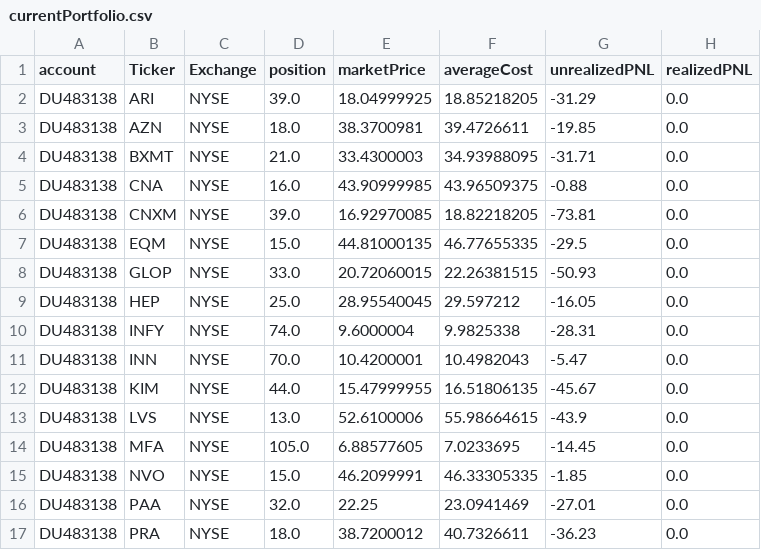
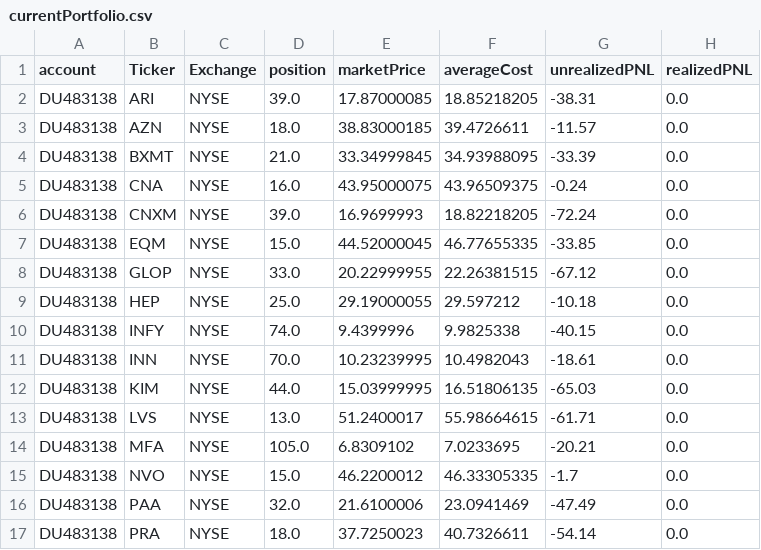
Before and after one commit to kychanbp/dashVisualization, a CSV file: currentPortfolio.csv, drawn as a sheet; only a part is shown; the diff covers the shown part only.

Commit message:
daily updates

```diff
--- a/currentPortfolio.csv
+++ b/currentPortfolio.csv
@@ -1,17 +1,17 @@
 account,Ticker,Exchange,position,marketPrice,averageCost,unrealizedPNL,realizedPNL
-DU483138,ARI,NYSE,39.0,18.04999925,18.85218205,-31.29,0.0
-DU483138,AZN,NYSE,18.0,38.3700981,39.4726611,-19.85,0.0
-DU483138,BXMT,NYSE,21.0,33.4300003,34.93988095,-31.71,0.0
-DU483138,CNA,NYSE,16.0,43.90999985,43.96509375,-0.88,0.0
-DU483138,CNXM,NYSE,39.0,16.92970085,18.82218205,-73.81,0.0
-DU483138,EQM,NYSE,15.0,44.81000135,46.77655335,-29.5,0.0
-DU483138,GLOP,NYSE,33.0,20.72060015,22.26381515,-50.93,0.0
-DU483138,HEP,NYSE,25.0,28.95540045,29.597212,-16.05,0.0
-DU483138,INFY,NYSE,74.0,9.6000004,9.9825338,-28.31,0.0
-DU483138,INN,NYSE,70.0,10.4200001,10.4982043,-5.47,0.0
-DU483138,KIM,NYSE,44.0,15.47999955,16.51806135,-45.67,0.0
-DU483138,LVS,NYSE,13.0,52.6100006,55.98664615,-43.9,0.0
-DU483138,MFA,NYSE,105.0,6.88577605,7.0233695,-14.45,0.0
-DU483138,NVO,NYSE,15.0,46.2099991,46.33305335,-1.85,0.0
-DU483138,PAA,NYSE,32.0,22.25,23.0941469,-27.01,0.0
-DU483138,PRA,NYSE,18.0,38.7200012,40.7326611,-36.23,0.0
+DU483138,ARI,NYSE,39.0,17.87000085,18.85218205,-38.31,0.0
+DU483138,AZN,NYSE,18.0,38.83000185,39.4726611,-11.57,0.0
+DU483138,BXMT,NYSE,21.0,33.34999845,34.93988095,-33.39,0.0
+DU483138,CNA,NYSE,16.0,43.95000075,43.96509375,-0.24,0.0
+DU483138,CNXM,NYSE,39.0,16.9699993,18.82218205,-72.24,0.0
+DU483138,EQM,NYSE,15.0,44.52000045,46.77655335,-33.85,0.0
+DU483138,GLOP,NYSE,33.0,20.22999955,22.26381515,-67.12,0.0
+DU483138,HEP,NYSE,25.0,29.19000055,29.597212,-10.18,0.0
+DU483138,INFY,NYSE,74.0,9.4399996,9.9825338,-40.15,0.0
+DU483138,INN,NYSE,70.0,10.23239995,10.4982043,-18.61,0.0
+DU483138,KIM,NYSE,44.0,15.03999995,16.51806135,-65.03,0.0
+DU483138,LVS,NYSE,13.0,51.2400017,55.98664615,-61.71,0.0
+DU483138,MFA,NYSE,105.0,6.8309102,7.0233695,-20.21,0.0
+DU483138,NVO,NYSE,15.0,46.2200012,46.33305335,-1.7,0.0
+DU483138,PAA,NYSE,32.0,21.6100006,23.0941469,-47.49,0.0
+DU483138,PRA,NYSE,18.0,37.7250023,40.7326611,-54.14,0.0
```
Also changed, not shown: 28 edited cells elsewhere in this file.
